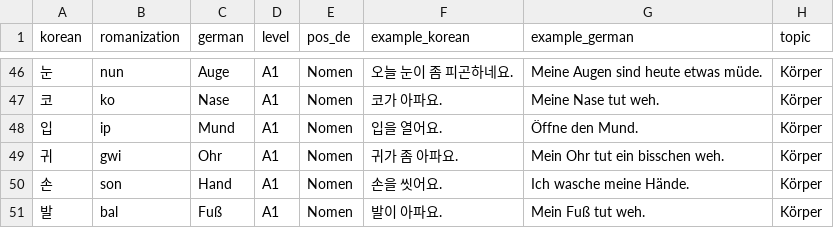
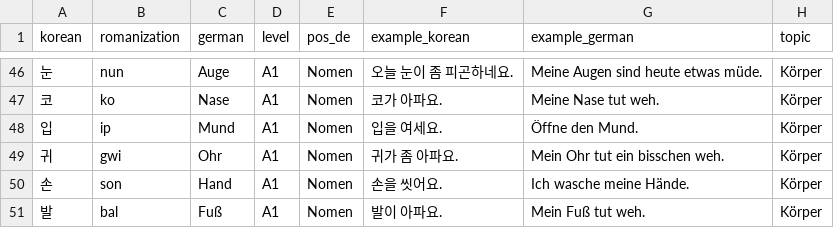
Before and after one commit to Sujin-Arin-DataWorld/ko_lernen_app, a CSV file: assets/data/korean_vocab.csv, drawn as a sheet; only a part is shown, gaps mark what is left out; the diff names each change by its address in the sheet, - before the commit and + after, or states it on an @@ line.

```diff
--- a/assets/data/korean_vocab.csv
+++ b/assets/data/korean_vocab.csv
-F48 (example_korean): 입을 열어요.
+F48 (example_korean): 입을 여세요.
```
Also changed, not shown: tools/content_factory/lexicon/aliases.csv, tools/content_factory/review/c2_batch23_cloze_a1_units.csv, 19 other files.
